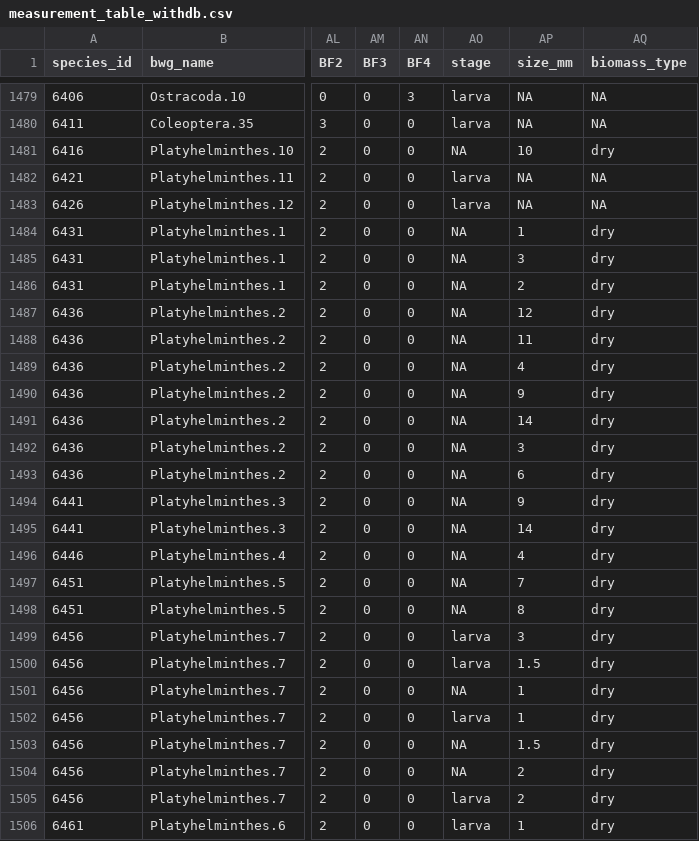
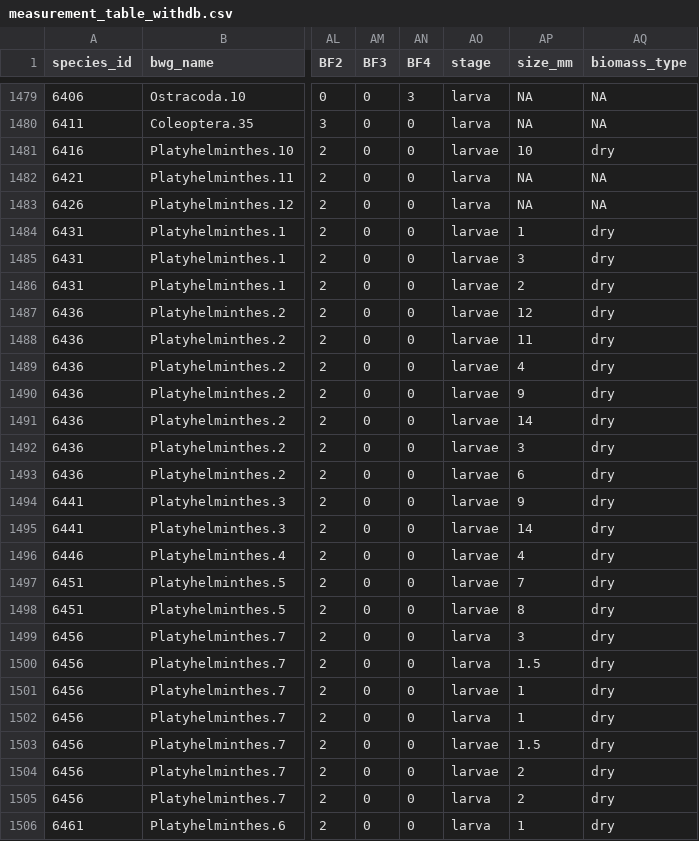
Before and after one commit to pierrerogy/hellometry, a CSV file: inst/extdata/measurement_table_withdb.csv, drawn as a sheet; only a part is shown, gaps mark what is left out; the diff covers the shown part only; the diff names each change by its address in the sheet, - before the commit and + after, or states it on an @@ line.

```diff
--- a/inst/extdata/measurement_table_withdb.csv
+++ b/inst/extdata/measurement_table_withdb.csv
-AO1481 (stage): NA
+AO1481 (stage): larvae
-AO1484:AO1498 (stage): NA
+AO1484:AO1498 (stage): larvae
-AO1501 (stage): NA
+AO1501 (stage): larvae
-AO1503:AO1504 (stage): NA
+AO1503:AO1504 (stage): larvae
```
Also changed, not shown: 7 edited cells elsewhere in this file, inst/extdata/measurement_table_nodb.csv, 1 other file.
